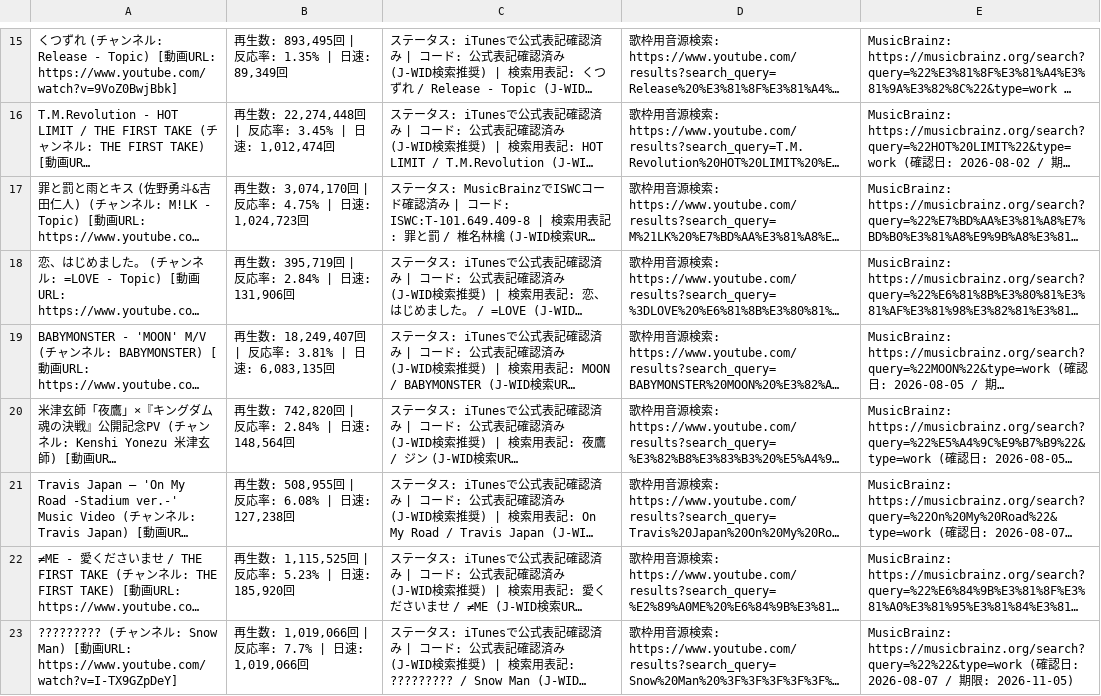
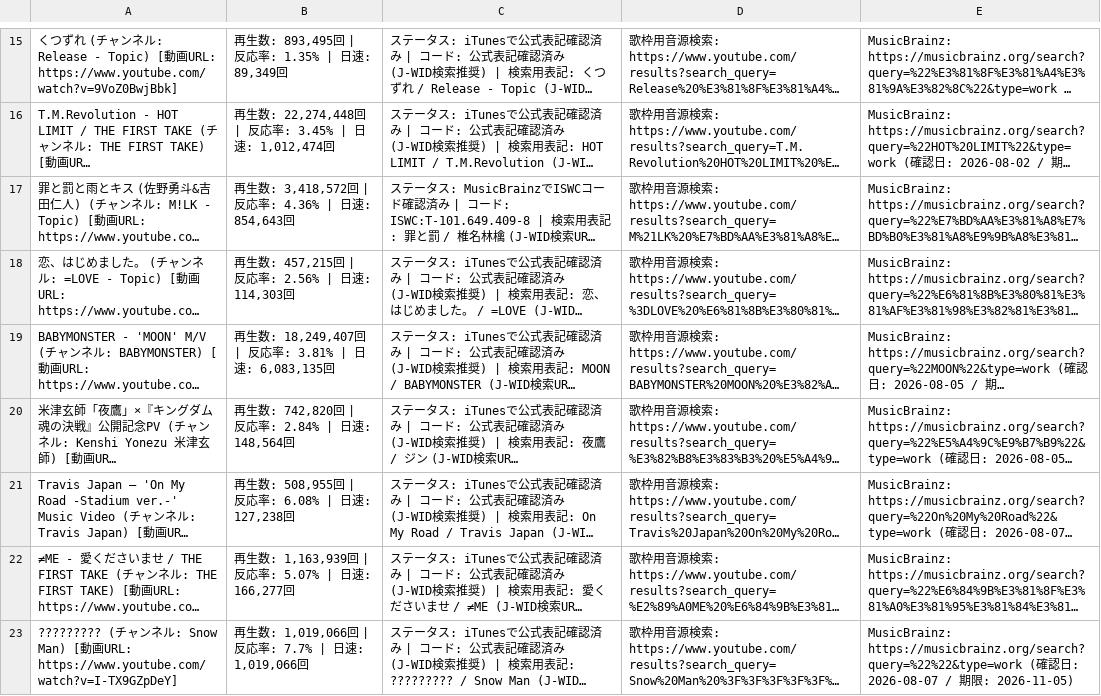
Before and after one commit to GonshiP/viral-song-rights-db, a CSV file: public/downloads/viral_song_rights_master.csv, drawn as a sheet; only a part is shown, gaps mark what is left out; long unchanged cells end in …; the diff covers the shown part only; the diff names each change by its address in the sheet, - before the commit and + after, or states it on an @@ line.

```diff
--- a/public/downloads/viral_song_rights_master.csv
+++ b/public/downloads/viral_song_rights_master.csv
-B17: 再生数: 3,074,170回 | 反応率: 4.75% | 日速: 1,024,723回
+B17: 再生数: 3,418,572回 | 反応率: 4.36% | 日速: 854,643回
-B18: 再生数: 395,719回 | 反応率: 2.84% | 日速: 131,906回
+B18: 再生数: 457,215回 | 反応率: 2.56% | 日速: 114,303回
-B22: 再生数: 1,115,525回 | 反応率: 5.23% | 日速: 185,920回
+B22: 再生数: 1,163,939回 | 反応率: 5.07% | 日速: 166,277回
```
Also changed, not shown: 2 added rows and 10 edited cells elsewhere in this file, 4 other files.
